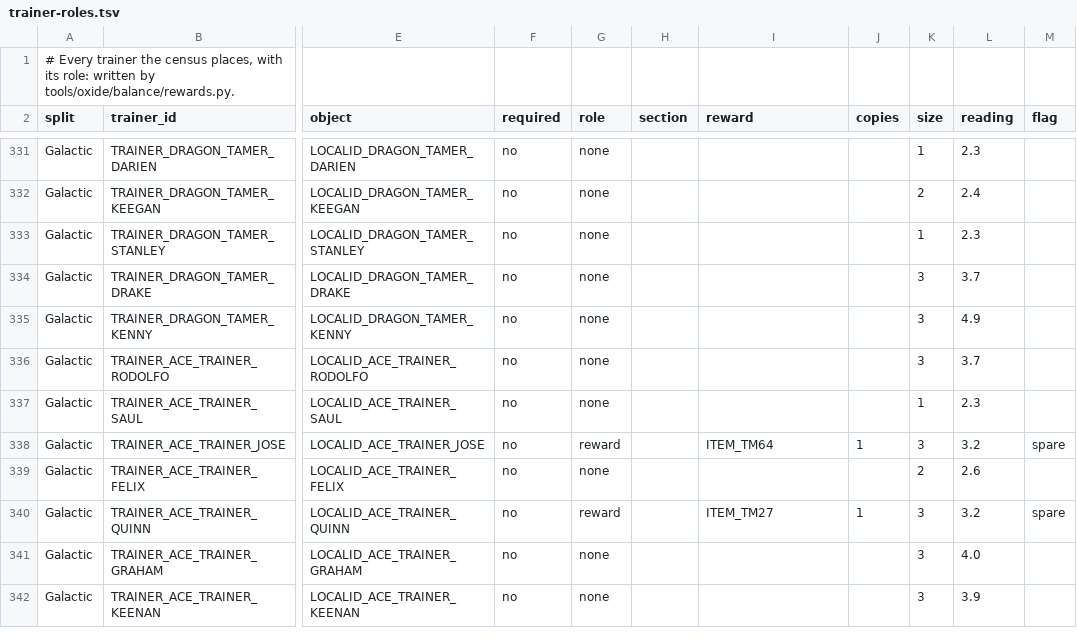
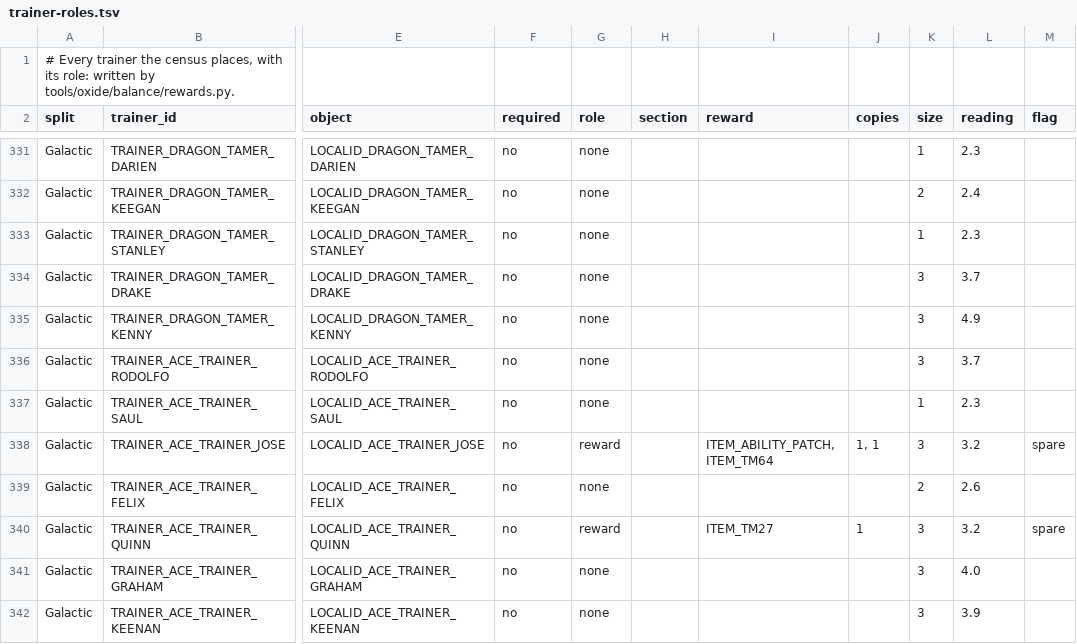
Before and after one commit to iradspinner/pokeplatinum, a TSV file: docs/oxide/trainer-roles.tsv, drawn as a sheet; only a part is shown, gaps mark what is left out; the diff names each change by its address in the sheet, - before the commit and + after, or states it on an @@ line.

```diff
--- a/docs/oxide/trainer-roles.tsv
+++ b/docs/oxide/trainer-roles.tsv
-I338 (reward): ITEM_TM64
+I338 (reward): ITEM_ABILITY_PATCH, ITEM_TM64
-J338 (copies): 1
+J338 (copies): 1, 1
```
Also changed, not shown: docs/oxide/reward-placements.tsv, 9 other files.
